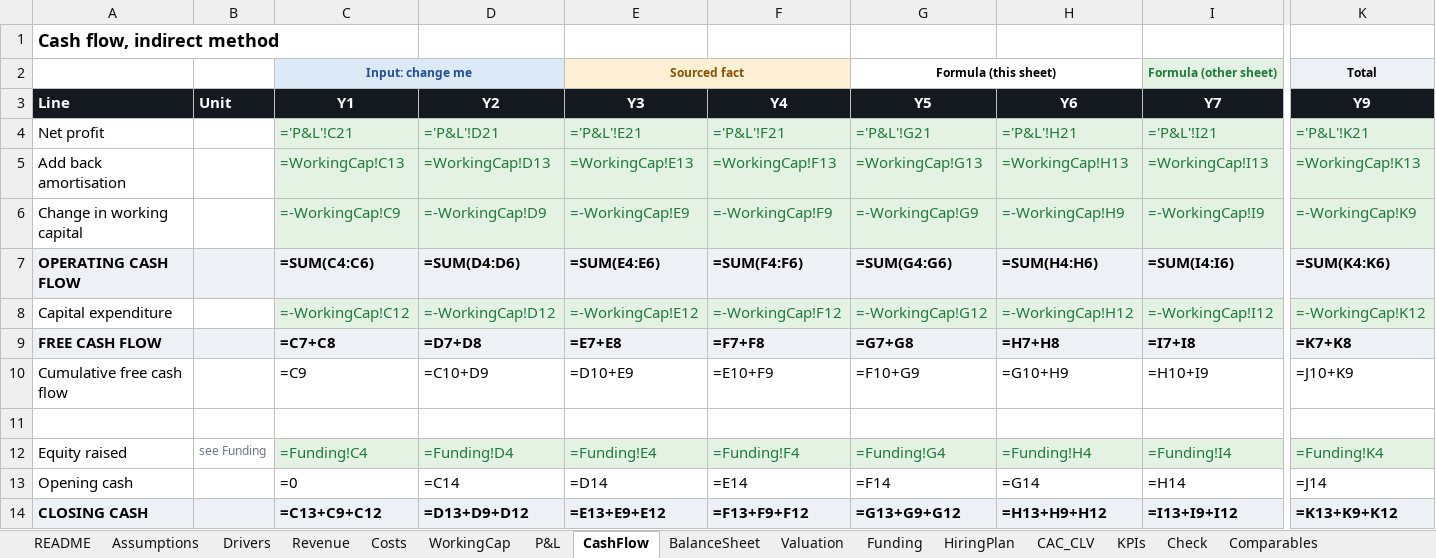
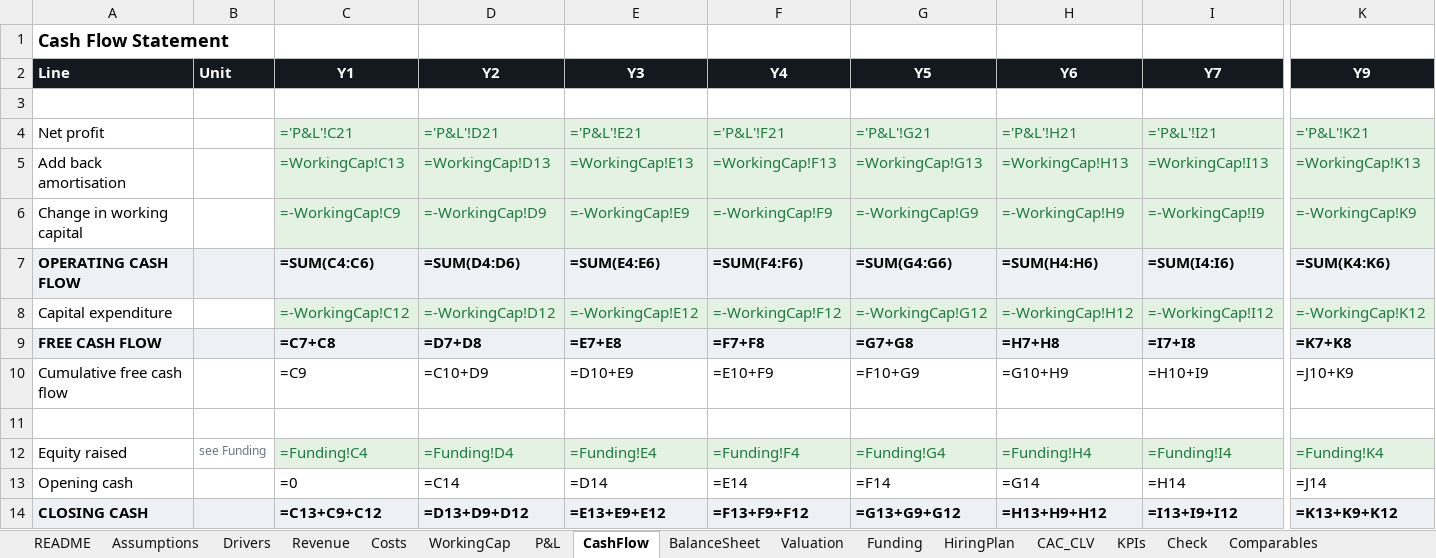
Before and after one commit to jadzoghaib/stride, an Excel workbook: business-plan/Stride_Financial_Model.xlsx, sheet CashFlow, drawn as a sheet; only a part is shown, gaps mark what is left out; values as stored, in another font and other column widths than the file's, no borders; formulas without a stored value are shown as written; removed rows and columns are numbered as before the commit, all else as after; rows hold the shown columns only; the diff names each change by its address in the sheet, - before the commit and + after, or states it on an @@ line.

```diff
--- a/business-plan/Stride_Financial_Model.xlsx (sheet CashFlow)
+++ b/business-plan/Stride_Financial_Model.xlsx (sheet CashFlow)
-A1 (Line): Cash flow, indirect method
+A1 (Line): Cash Flow Statement
-row 2:  |  | Input: change me |  | Sourced fact |  | Formula (this sheet) |  | Formula (other sheet) | Total
+row 3: (empty)
```
Also changed, not shown: sheet Check, sheet Funding, sheet KPIs, sheet HiringPlan, sheet Costs, sheet Revenue, 7 more sheets, 13 other files.
